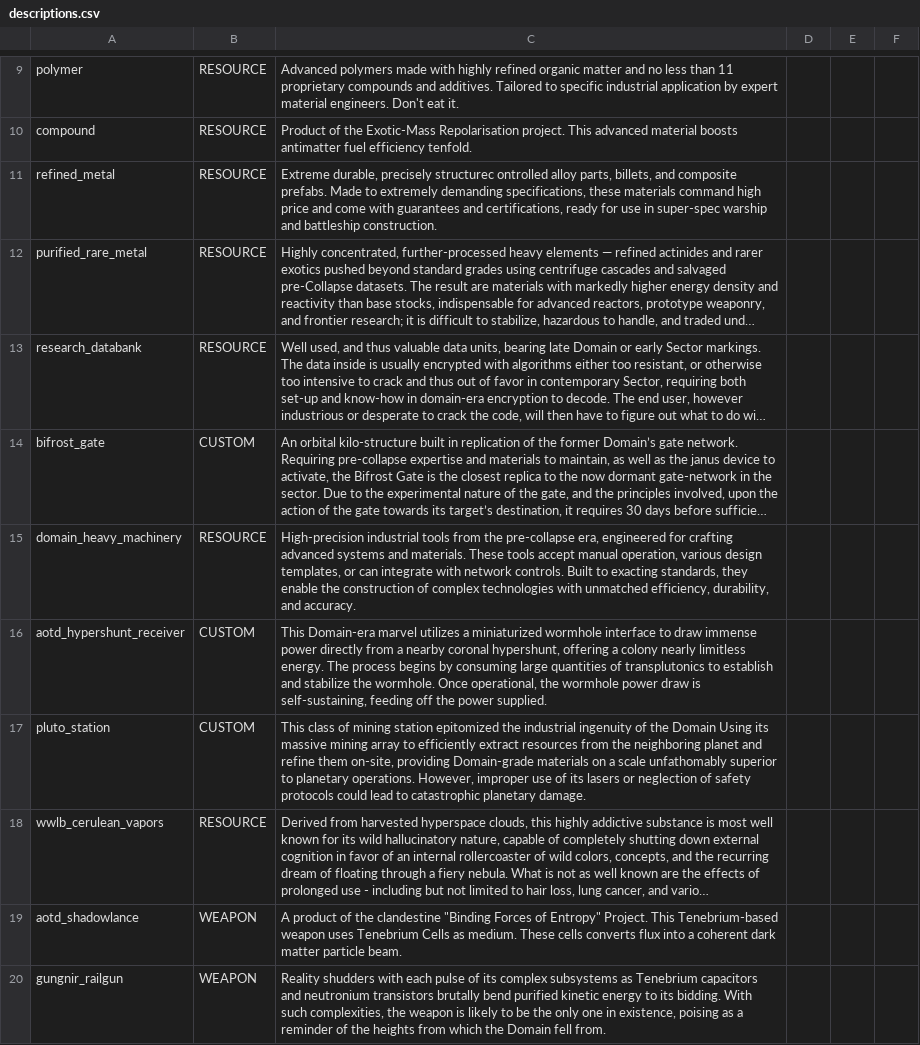
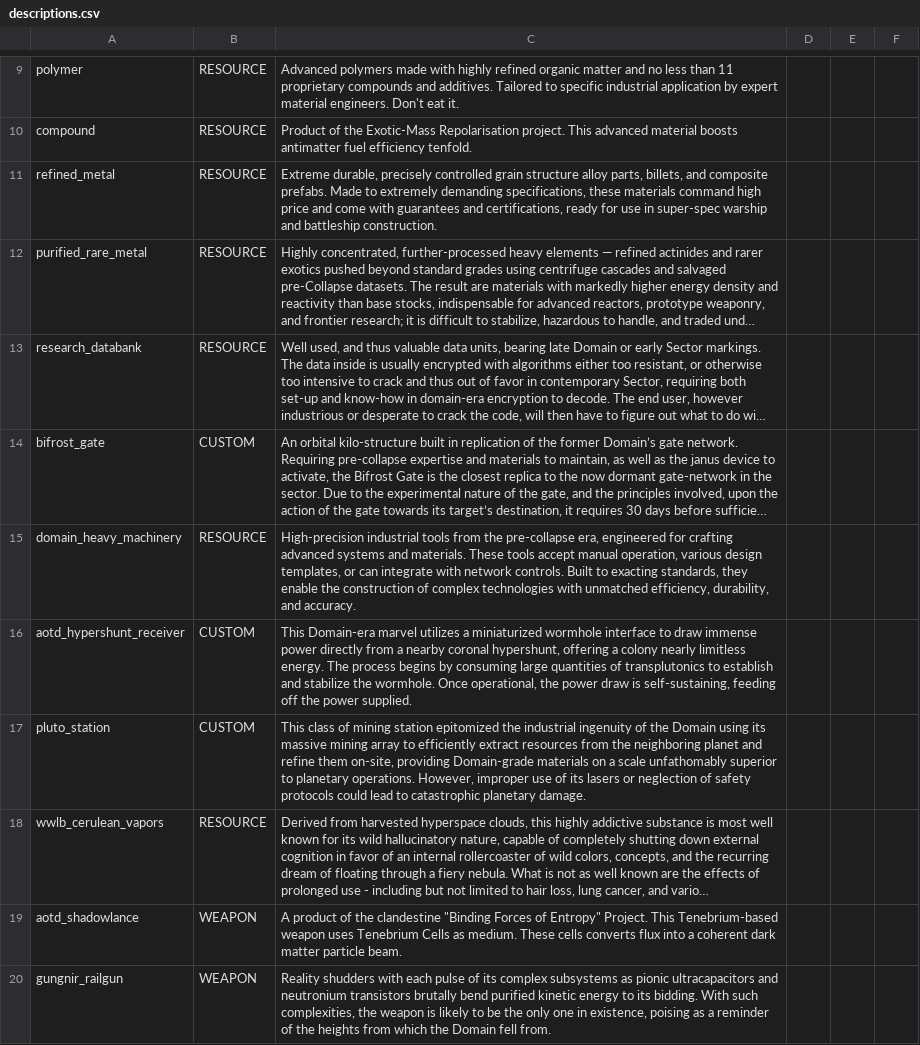
Before and after one commit to Kaysaar/Ashes-Of-The-Domain-VOK, a CSV file: data/strings/descriptions.csv, drawn as a sheet; only a part is shown, gaps mark what is left out; long unchanged cells end in …; the diff names each change by its address in the sheet, - before the commit and + after, or states it on an @@ line.

```diff
--- a/data/strings/descriptions.csv
+++ b/data/strings/descriptions.csv
-C11: …durable, precisely structurec ontrolled alloy parts,…
+C11: …durable, precisely controlled grain structure alloy parts,…
-C16: …operational, the wormhole power draw…
+C16: …operational, the power draw…
-C17: …the Domain Using its massive…
+C17: …the Domain using its massive…
-C20: …subsystems as Tenebrium capacitors and neutronium…
+C20: …subsystems as pionic ultracapacitors and neutronium…
```
Also changed, not shown: data/campaign/aotd_tech_options.csv, data/campaign/industries.csv, 25 other files.
